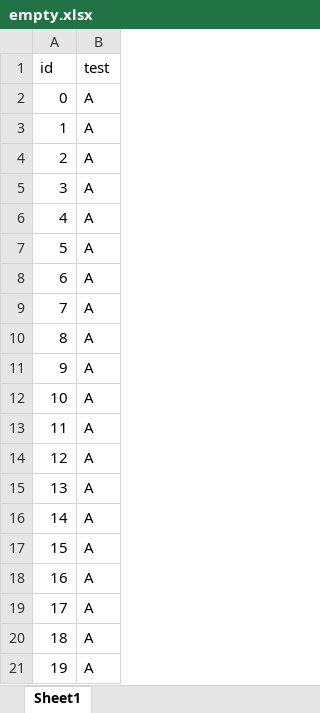
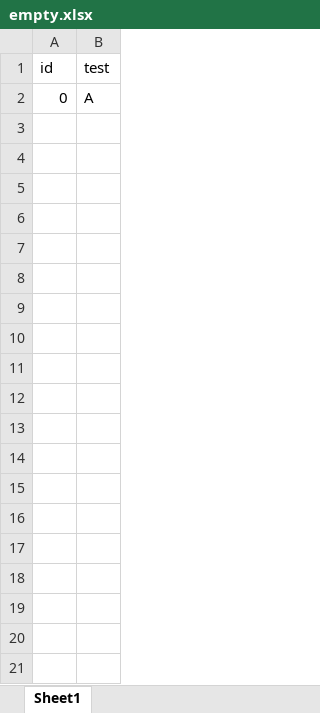
Before and after one commit to kneuroth/xlsx-db, an Excel workbook: testFiles/empty.xlsx, sheet Sheet1, drawn as a sheet; values as stored, in another font and other column widths than the file's, no borders; the diff names each change by its address in the sheet, - before the commit and + after, or states it on an @@ line.

Commit message:
Added test cases, fixed methods to allow filepath arg

```diff
--- a/testFiles/empty.xlsx (sheet Sheet1)
+++ b/testFiles/empty.xlsx (sheet Sheet1)
-row 3: 1 | A
-row 4: 2 | A
-row 5: 3 | A
-row 6: 4 | A
-row 7: 5 | A
-row 8: 6 | A
-row 9: 7 | A
-row 10: 8 | A
-row 11: 9 | A
-row 12: 10 | A
-row 13: 11 | A
-row 14: 12 | A
-row 15: 13 | A
-row 16: 14 | A
-row 17: 15 | A
-row 18: 16 | A
-row 19: 17 | A
-row 20: 18 | A
-row 21: 19 | A
```
Also changed, not shown: 6 other files.
